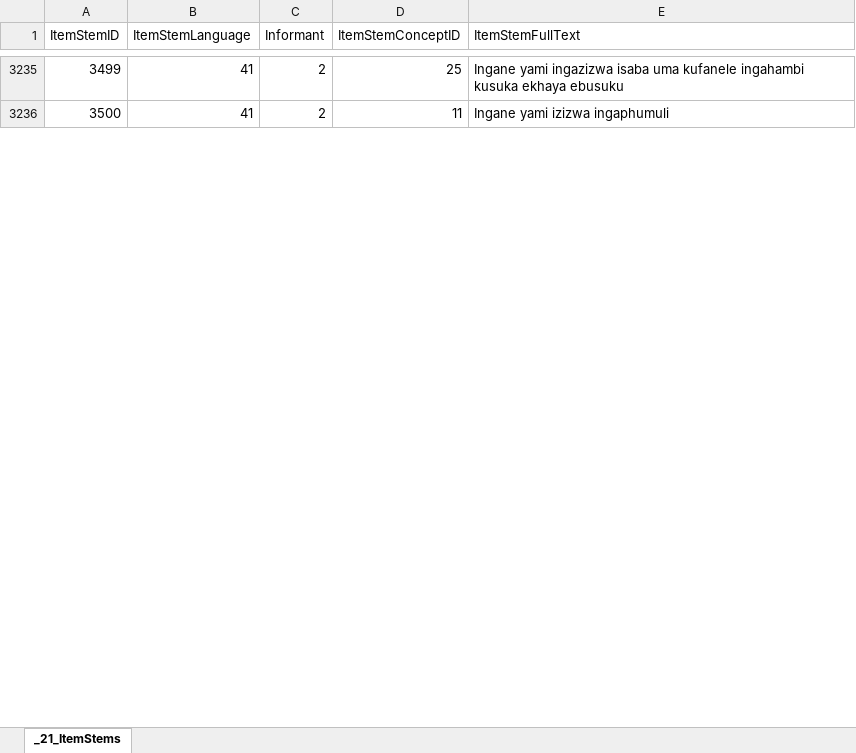
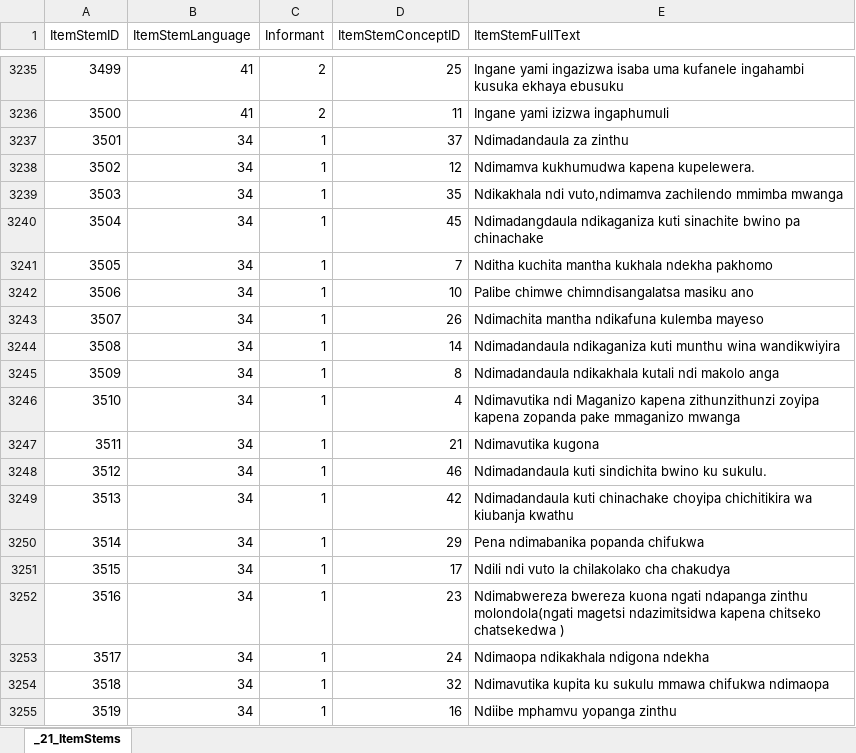
Before and after one commit to tetherless-world/POEM, an Excel workbook: rcads/data/xls/21_ItemStems.xlsx, sheet _21_ItemStems, drawn as a sheet; only a part is shown, gaps mark what is left out; values as stored, in another font and other column widths than the file's, no borders; the diff covers the shown part only; the diff names each change by its address in the sheet, - before the commit and + after, or states it on an @@ line.

Commit message:
2.26.2026 source data

```diff
--- a/rcads/data/xls/21_ItemStems.xlsx (sheet _21_ItemStems)
+++ b/rcads/data/xls/21_ItemStems.xlsx (sheet _21_ItemStems)
+row 3237: 3501 | 34 | 1 | 37 | Ndimadandaula za zinthu
+row 3238: 3502 | 34 | 1 | 12 | Ndimamva kukhumudwa kapena kupelewera.
+row 3239: 3503 | 34 | 1 | 35 | Ndikakhala ndi vuto,ndimamva zachilendo mmimba mwanga
+row 3240: 3504 | 34 | 1 | 45 | Ndimadangdaula ndikaganiza kuti sinachite bwino pa chinachake
+row 3241: 3505 | 34 | 1 | 7 | Nditha kuchita mantha kukhala ndekha pakhomo
+row 3242: 3506 | 34 | 1 | 10 | Palibe chimwe chimndisangalatsa masiku ano
+row 3243: 3507 | 34 | 1 | 26 | Ndimachita mantha ndikafuna kulemba mayeso
+row 3244: 3508 | 34 | 1 | 14 | Ndimadandaula ndikaganiza kuti munthu wina wandikwiyira
+row 3245: 3509 | 34 | 1 | 8 | Ndimadandaula ndikakhala kutali ndi makolo anga
+row 3246: 3510 | 34 | 1 | 4 | Ndimavutika ndi Maganizo kapena zithunzithunzi zoyipa kapena zopanda pake mmaganizo mwanga
+row 3247: 3511 | 34 | 1 | 21 | Ndimavutika kugona
+row 3248: 3512 | 34 | 1 | 46 | Ndimadandaula kuti sindichita bwino ku sukulu.
+row 3249: 3513 | 34 | 1 | 42 | Ndimadandaula kuti chinachake choyipa chichitikira wa kiubanja kwathu
+row 3250: 3514 | 34 | 1 | 29 | Pena ndimabanika popanda chifukwa
+row 3251: 3515 | 34 | 1 | 17 | Ndili ndi vuto la chilakolako cha chakudya
+row 3252: 3516 | 34 | 1 | 23 | Ndimabwereza bwereza kuona ngati ndapanga zinthu molondola(ngati magetsi ndazimitsidwa kapena chitseko chatsekedwa )
+row 3253: 3517 | 34 | 1 | 24 | Ndimaopa ndikakhala ndigona ndekha
+row 3254: 3518 | 34 | 1 | 32 | Ndimavutika kupita ku sukulu mmawa chifukwa ndimaopa
+row 3255: 3519 | 34 | 1 | 16 | Ndiibe mphamvu yopanga zinthu
```
Also changed, not shown: 141 added rows elsewhere in this sheet, rcads/data/xls/11_InstrumentComponents.xlsx, rcads/data/xls/20_Items.xlsx, 16 other files.
